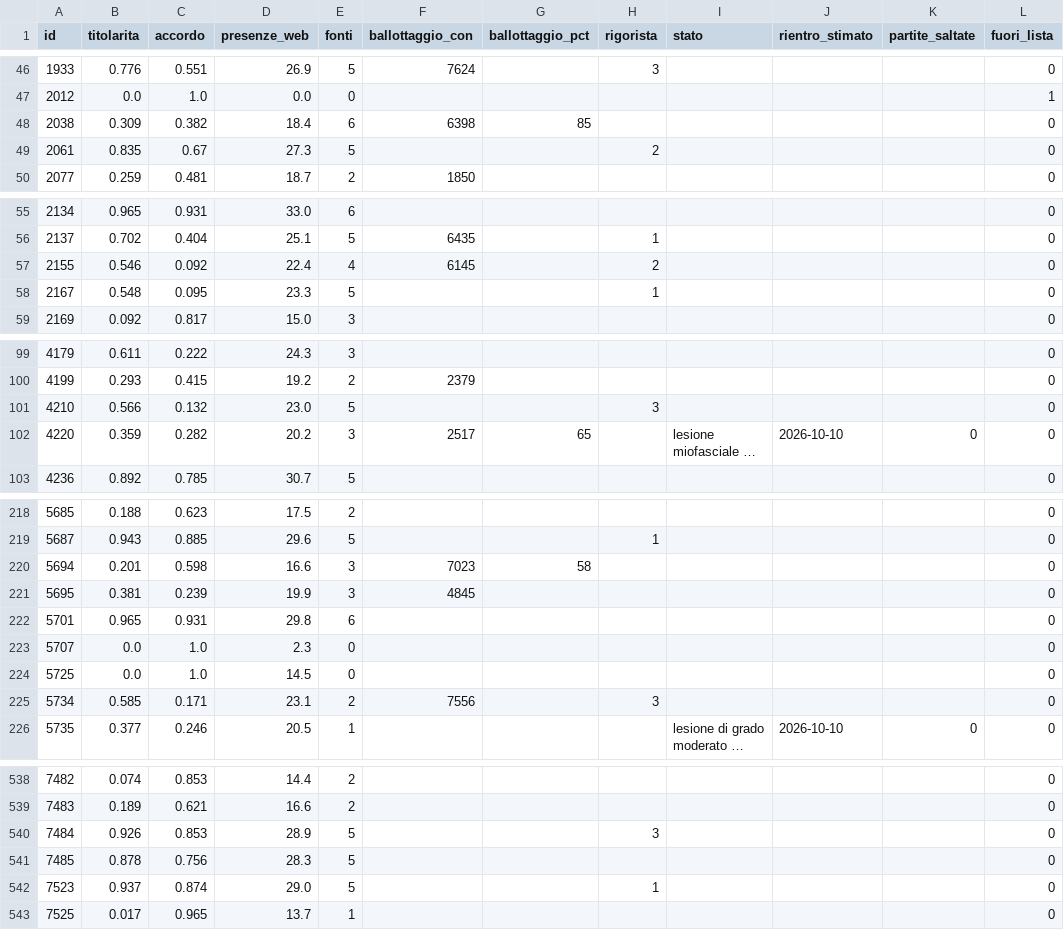
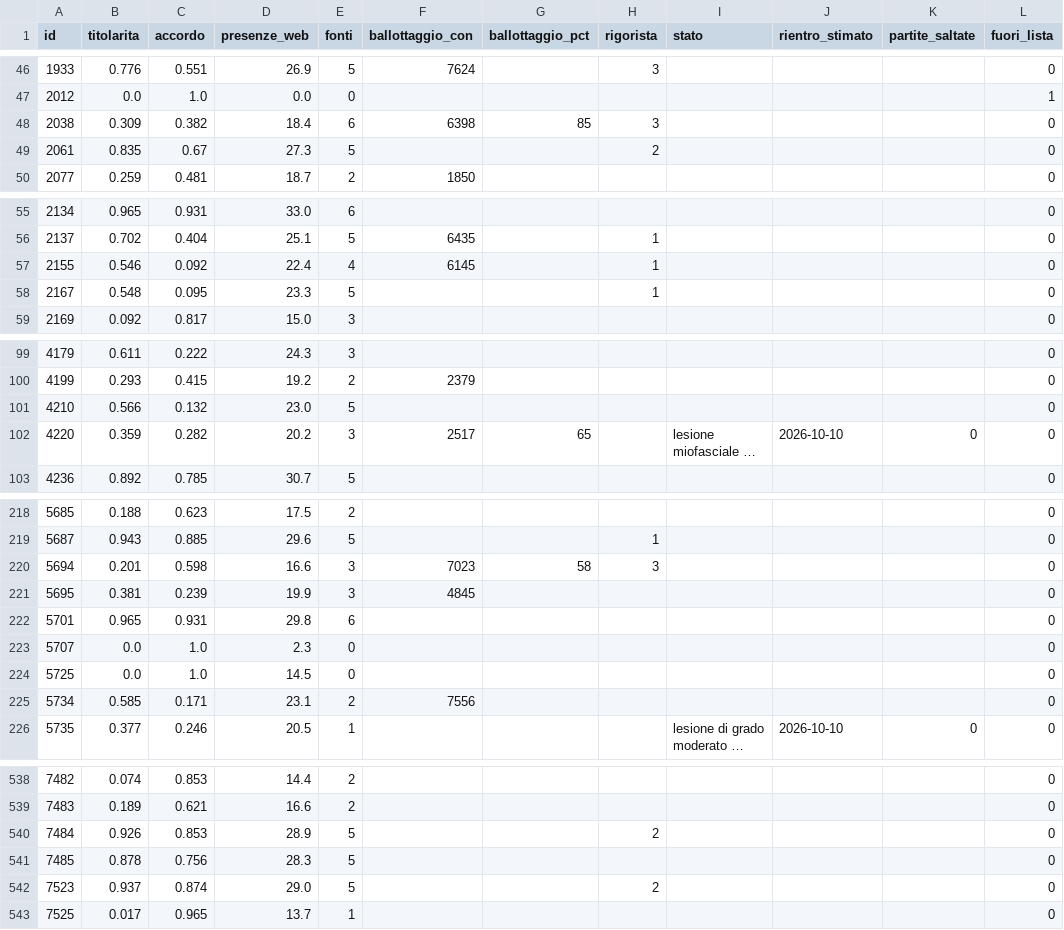
Before and after one commit to JDado02/FantaHacked-PC, a CSV file: database/gerarchie.csv, drawn as a sheet; only a part is shown, gaps mark what is left out; long unchanged cells end in …; the diff covers the shown part only; the diff names each change by its address in the sheet, - before the commit and + after, or states it on an @@ line.

```diff
--- a/database/gerarchie.csv
+++ b/database/gerarchie.csv
-H48 (rigorista): (empty)
+H48 (rigorista): 3
-H57 (rigorista): 2
+H57 (rigorista): 1
-H101 (rigorista): 3
+H101 (rigorista): (empty)
-H220 (rigorista): (empty)
+H220 (rigorista): 3
-H225 (rigorista): 3
+H225 (rigorista): (empty)
-H540 (rigorista): 3
+H540 (rigorista): 2
-H542 (rigorista): 1
+H542 (rigorista): 2
```
Also changed, not shown: 11 edited cells elsewhere in this file, database/fonti/web/consenso_giocatori.csv, database/fonti/web/fonti.csv, 10 other files.
